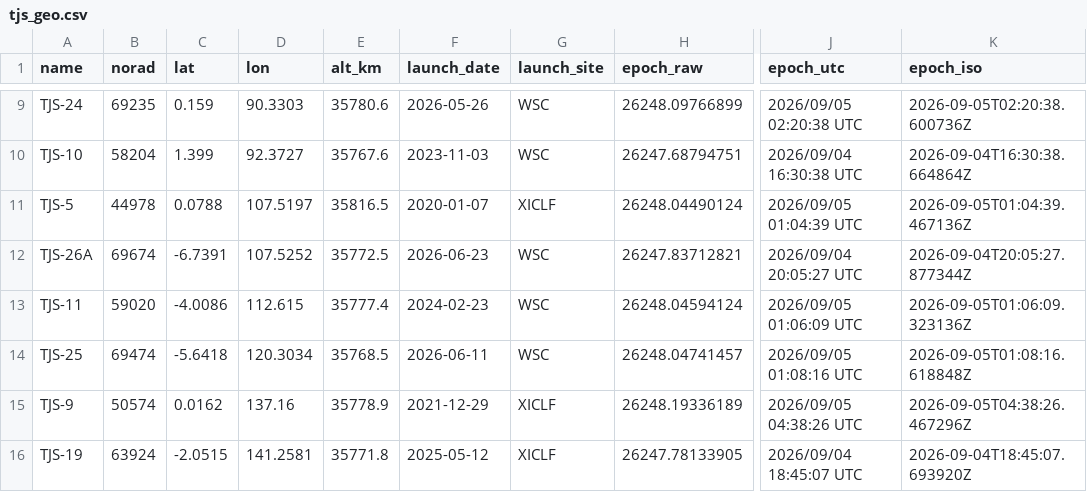
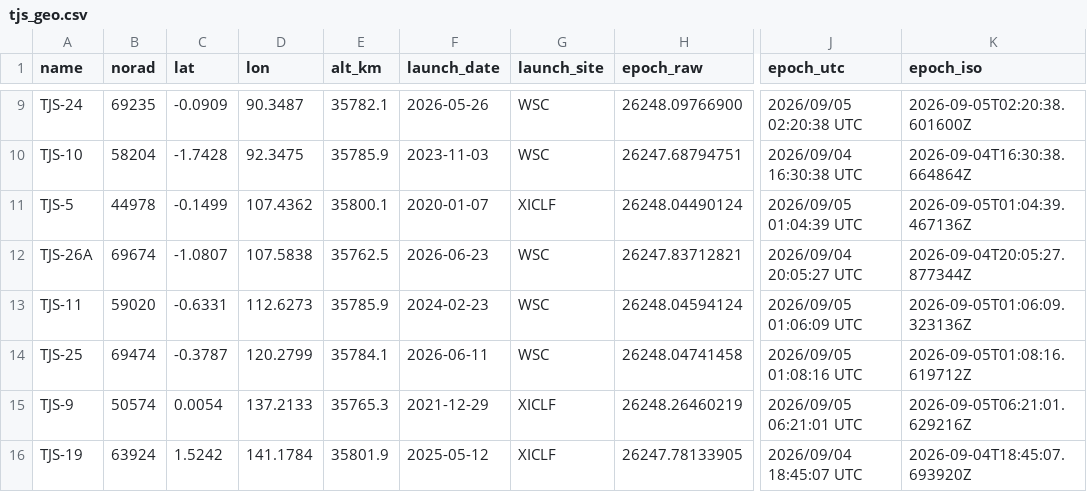
Before and after one commit to butagorilla1182/tjs_geo_control, a CSV file: tjs_geo.csv, drawn as a sheet; only a part is shown, gaps mark what is left out; the diff covers the shown part only; the diff names each change by its address in the sheet, - before the commit and + after, or states it on an @@ line.

```diff
--- a/tjs_geo.csv
+++ b/tjs_geo.csv
-C9 (lat): 0.159
+C9 (lat): -0.0909
-D9 (lon): 90.3303
+D9 (lon): 90.3487
-E9 (alt_km): 35780.6
+E9 (alt_km): 35782.1
-H9 (epoch_raw): 26248.09766899
+H9 (epoch_raw): 26248.09766900
-K9 (epoch_iso): 2026-09-05T02:20:38.600736Z
+K9 (epoch_iso): 2026-09-05T02:20:38.601600Z
-C10 (lat): 1.399
+C10 (lat): -1.7428
-D10 (lon): 92.3727
+D10 (lon): 92.3475
-E10 (alt_km): 35767.6
+E10 (alt_km): 35785.9
-C11 (lat): 0.0788
+C11 (lat): -0.1499
-D11 (lon): 107.5197
+D11 (lon): 107.4362
-E11 (alt_km): 35816.5
+E11 (alt_km): 35800.1
-C12 (lat): -6.7391
+C12 (lat): -1.0807
-D12 (lon): 107.5252
+D12 (lon): 107.5838
-E12 (alt_km): 35772.5
+E12 (alt_km): 35762.5
-C13 (lat): -4.0086
+C13 (lat): -0.6331
-D13 (lon): 112.615
+D13 (lon): 112.6273
-E13 (alt_km): 35777.4
+E13 (alt_km): 35785.9
-C14 (lat): -5.6418
+C14 (lat): -0.3787
-D14 (lon): 120.3034
+D14 (lon): 120.2799
-E14 (alt_km): 35768.5
+E14 (alt_km): 35784.1
-H14 (epoch_raw): 26248.04741457
+H14 (epoch_raw): 26248.04741458
-K14 (epoch_iso): 2026-09-05T01:08:16.618848Z
+K14 (epoch_iso): 2026-09-05T01:08:16.619712Z
-C15 (lat): 0.0162
+C15 (lat): 0.0054
-D15 (lon): 137.16
+D15 (lon): 137.2133
-E15 (alt_km): 35778.9
+E15 (alt_km): 35765.3
-H15 (epoch_raw): 26248.19336189
+H15 (epoch_raw): 26248.26460219
-J15 (epoch_utc): 2026/09/05 04:38:26 UTC
+J15 (epoch_utc): 2026/09/05 06:21:01 UTC
-K15 (epoch_iso): 2026-09-05T04:38:26.467296Z
+K15 (epoch_iso): 2026-09-05T06:21:01.629216Z
-C16 (lat): -2.0515
+C16 (lat): 1.5242
-D16 (lon): 141.2581
+D16 (lon): 141.1784
-E16 (alt_km): 35771.8
+E16 (alt_km): 35801.9
```
Also changed, not shown: 64 edited cells elsewhere in this file, 6 other files.
